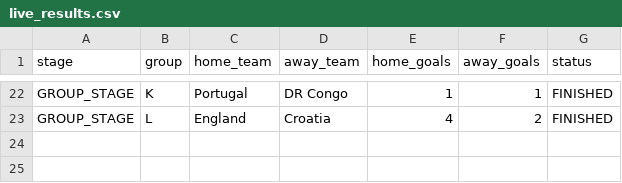
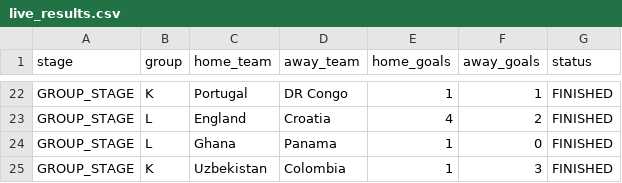
Before and after one commit to ieuyar/WC26, a CSV file: live_results.csv, drawn as a sheet; only a part is shown, gaps mark what is left out.

```diff
--- a/live_results.csv
+++ b/live_results.csv
@@ -23 +23,3 @@ GROUP_STAGE,K,Portugal,DR Congo,1,1,FINISHED
 GROUP_STAGE,L,England,Croatia,4,2,FINISHED
+GROUP_STAGE,L,Ghana,Panama,1,0,FINISHED
+GROUP_STAGE,K,Uzbekistan,Colombia,1,3,FINISHED
```
Also changed, not shown: simulation_output/engine_scenarios.csv, simulation_output/group_outcomes.csv, 6 other files.
